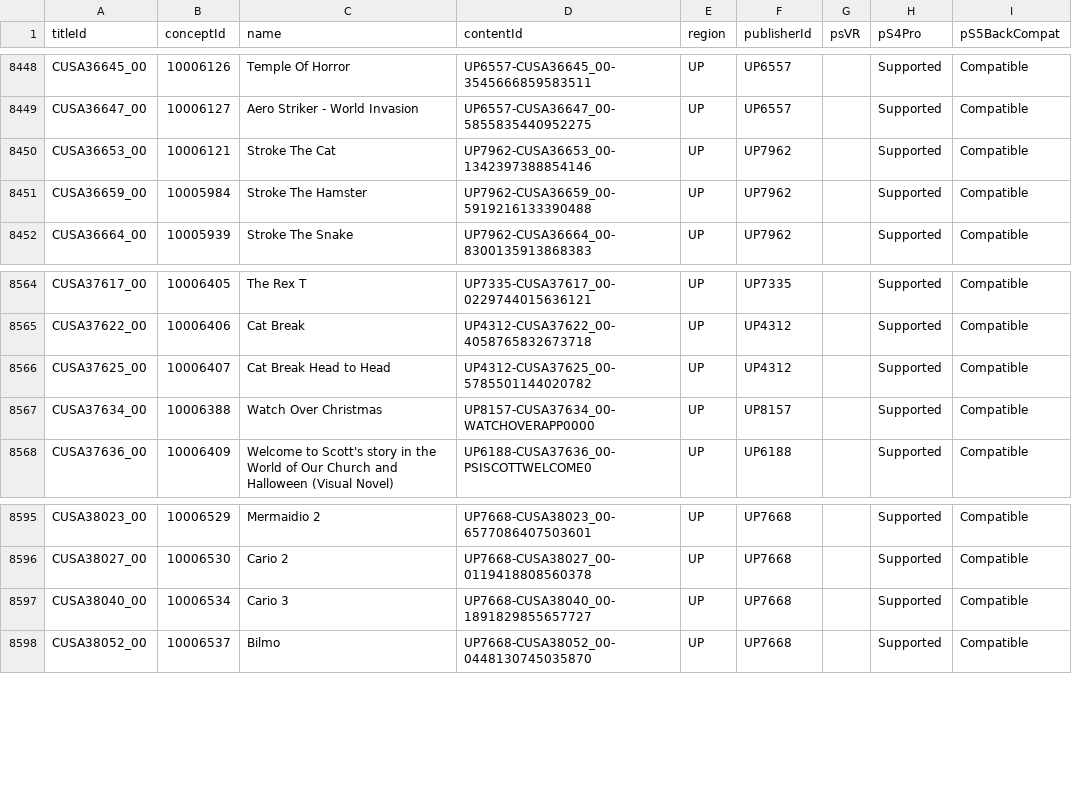
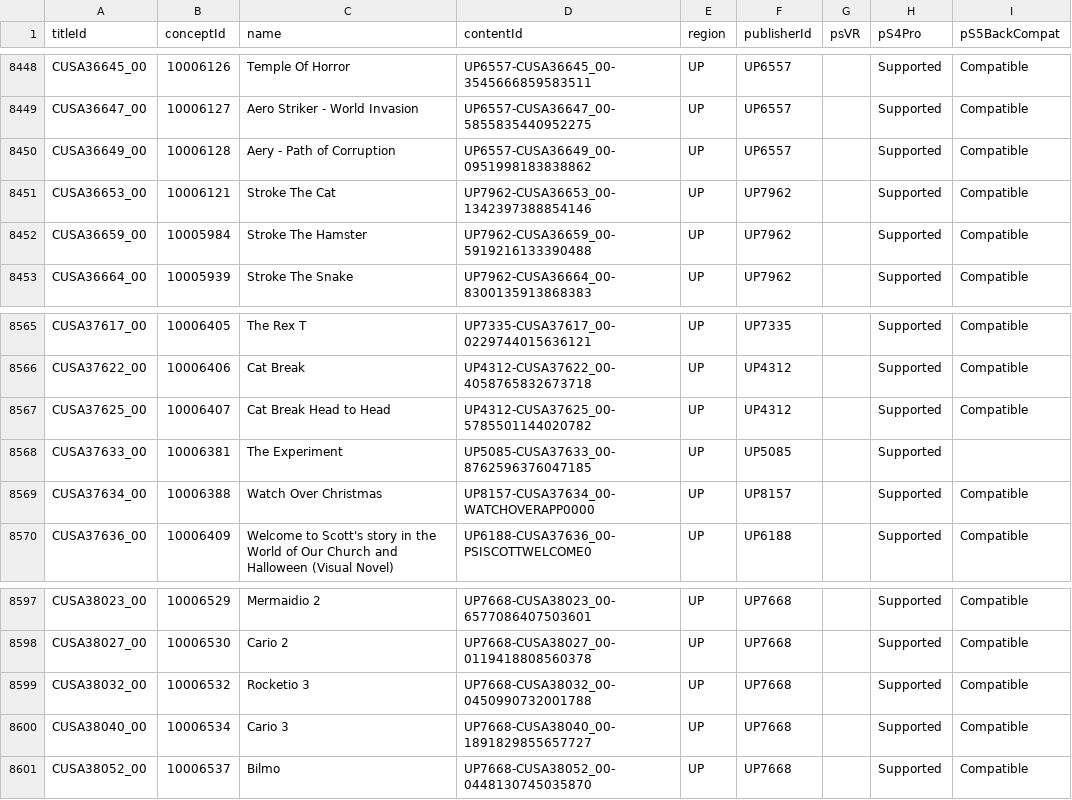
Before and after one commit to andshrew/PlayStation-Titles, a TSV file: Region/America/PS4_UP_Titles.tsv, drawn as a sheet; only a part is shown, gaps mark what is left out; the diff names each change by its address in the sheet, - before the commit and + after, or states it on an @@ line.

```diff
--- a/Region/America/PS4_UP_Titles.tsv
+++ b/Region/America/PS4_UP_Titles.tsv
+row 8450: CUSA36649_00 | 10006128 | Aery - Path of Corruption | UP6557-CUSA36649_00-0951998183838862 | UP | UP6557 |  | Supported | Compatible
+row 8568: CUSA37633_00 | 10006381 | The Experiment | UP5085-CUSA37633_00-8762596376047185 | UP | UP5085 |  | Supported
+row 8599: CUSA38032_00 | 10006532 | Rocketio 3 | UP7668-CUSA38032_00-0450990732001788 | UP | UP7668 |  | Supported | Compatible
```
Also changed, not shown: Region/America/PS4_UP_Titles_by_Concept.tsv, Region/America/PS4_UP_Titles_by_Name.tsv, 20 other files.
